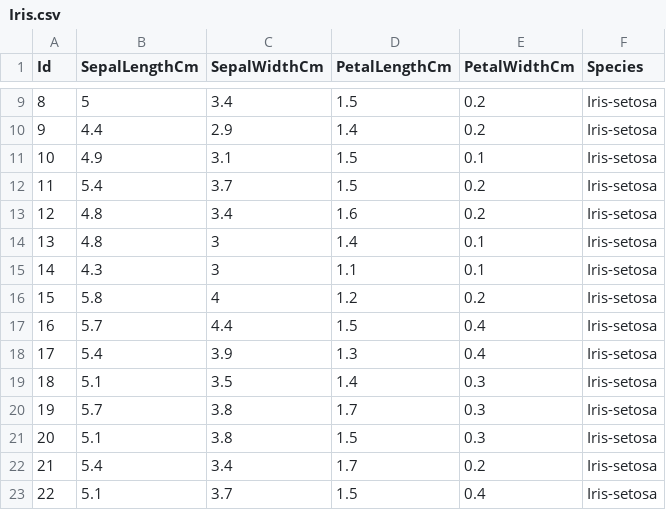
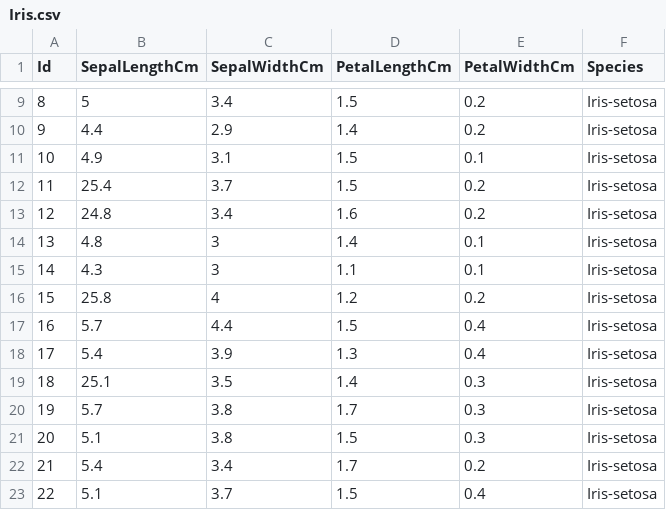
Before and after one commit to Kunals0612/TE_Lab_Assignments, a CSV file: DSBDAL/Datasets/Iris.csv, drawn as a sheet; only a part is shown, gaps mark what is left out.

```diff
--- a/DSBDAL/Datasets/Iris.csv
+++ b/DSBDAL/Datasets/Iris.csv
@@ -11,10 +11,10 @@ Id,SepalLengthCm,SepalWidthCm,PetalLengthCm,PetalWidthCm,Species
 10,4.9,3.1,1.5,0.1,Iris-setosa
-11,5.4,3.7,1.5,0.2,Iris-setosa
-12,4.8,3.4,1.6,0.2,Iris-setosa
+11,25.4,3.7,1.5,0.2,Iris-setosa
+12,24.8,3.4,1.6,0.2,Iris-setosa
 13,4.8,3,1.4,0.1,Iris-setosa
 14,4.3,3,1.1,0.1,Iris-setosa
-15,5.8,4,1.2,0.2,Iris-setosa
+15,25.8,4,1.2,0.2,Iris-setosa
 16,5.7,4.4,1.5,0.4,Iris-setosa
 17,5.4,3.9,1.3,0.4,Iris-setosa
-18,5.1,3.5,1.4,0.3,Iris-setosa
+18,25.1,3.5,1.4,0.3,Iris-setosa
 19,5.7,3.8,1.7,0.3,Iris-setosa
```
Also changed, not shown: 1 other file.
